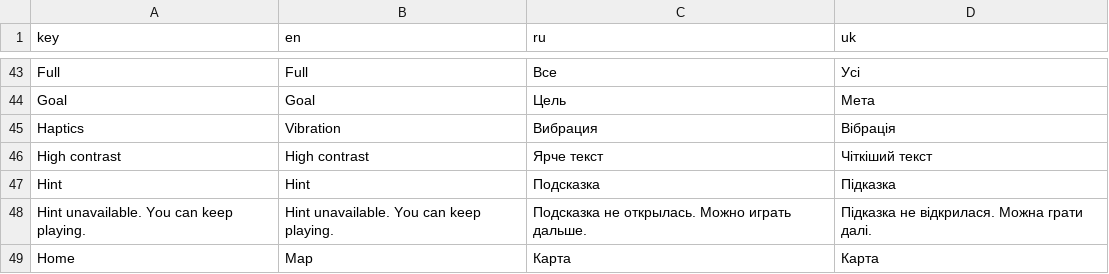
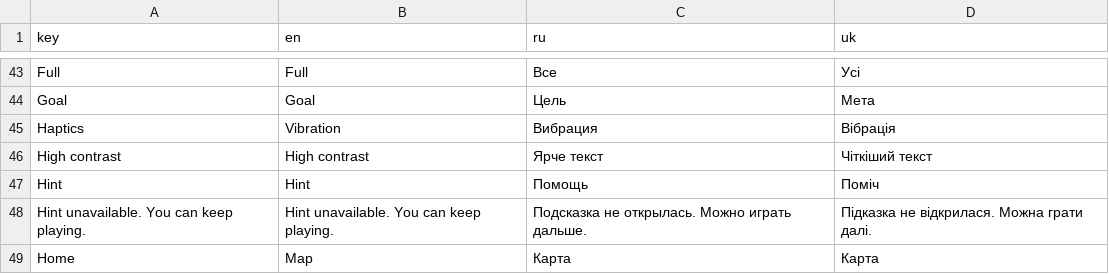
Before and after one commit to andrew221b/project_cascade, a TSV file: Data/ui_localization.tsv, drawn as a sheet; only a part is shown, gaps mark what is left out.

```diff
--- a/Data/ui_localization.tsv
+++ b/Data/ui_localization.tsv
@@ -46,3 +46,3 @@ Haptics	Vibration	Вибрация	Вібрація
 High contrast	High contrast	Ярче текст	Чіткіший текст
-Hint	Hint	Подсказка	Підказка
+Hint	Hint	Помощь	Поміч
 Hint unavailable. You can keep playing.	Hint unavailable. You can keep playing.	Подсказка не открылась. Можно играть дальше.	Підказка не відкрилася. Можна грати далі.
```
Also changed, not shown: 39 other files.
